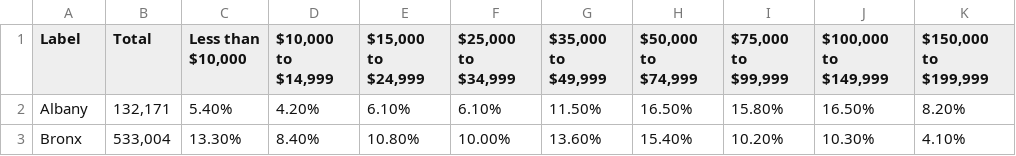
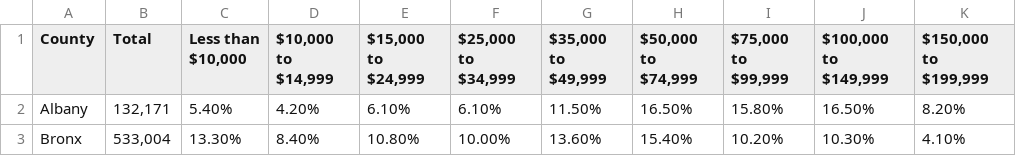
Before and after one commit to mpatel518/125project, a CSV file: income data.csv, drawn as a sheet; only a part is shown; the diff names each change by its address in the sheet, - before the commit and + after, or states it on an @@ line.

Commit message:
Update income data.csv

```diff
--- a/income data.csv
+++ b/income data.csv
-A1: Label
+A1: County
```
